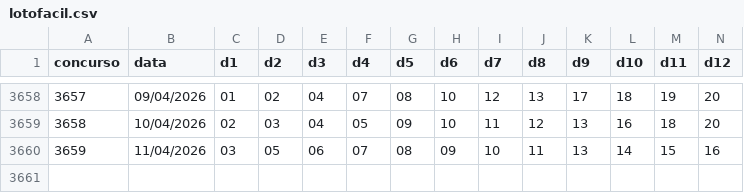
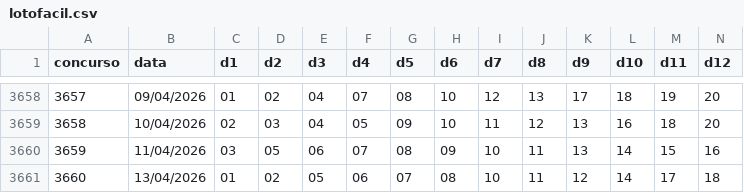
Before and after one commit to heldersontuc-collab/lotofacil-data, a CSV file: data/lotofacil.csv, drawn as a sheet; only a part is shown, gaps mark what is left out; rows hold the shown columns only; the diff names each change by its address in the sheet, - before the commit and + after, or states it on an @@ line.

```diff
--- a/data/lotofacil.csv
+++ b/data/lotofacil.csv
+row 3661: 3660 | 13/04/2026 | 01 | 02 | 05 | 06 | 07 | 08 | 10 | 11 | 12 | 14 | 17 | 18
```
